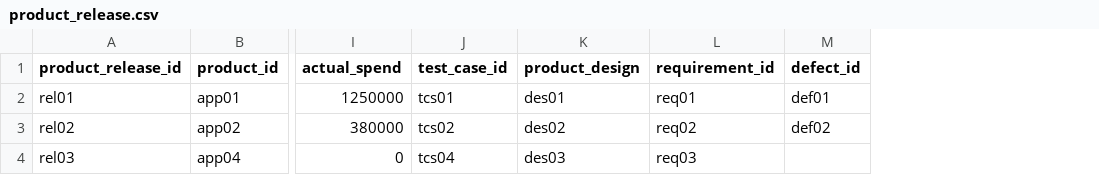
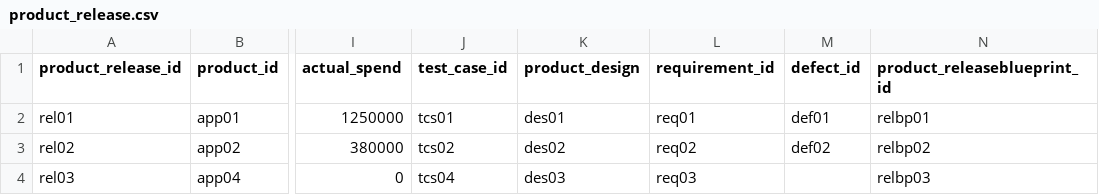
Before and after one commit to anafrican/files, a CSV file: product_release.csv, drawn as a sheet; only a part is shown, gaps mark what is left out; the diff names each change by its address in the sheet, - before the commit and + after, or states it on an @@ line.

Commit message:
data updates

```diff
--- a/product_release.csv
+++ b/product_release.csv
+column N (product_releaseblueprint_id), rows 2-4: relbp01 | relbp02 | relbp03
```
Also changed, not shown: scope_agreement.csv.
